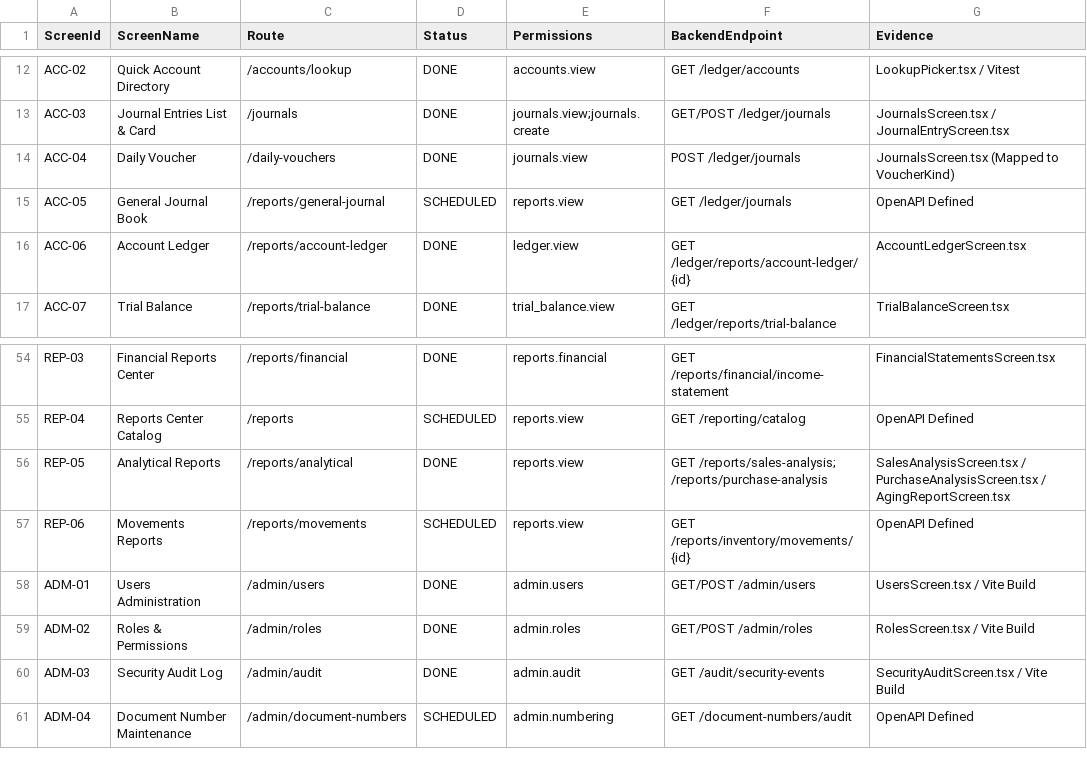
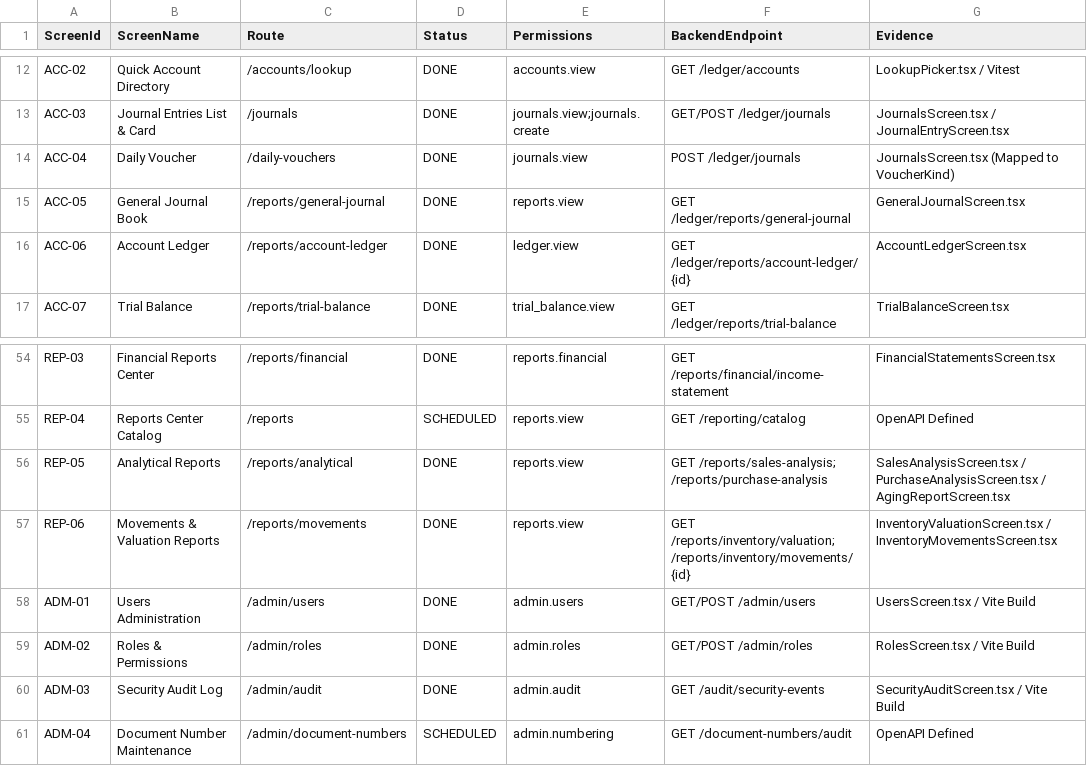
Before and after one commit to tahadardas/petraerp, a CSV file: docs/ai/FRONTEND_SCREEN_MATRIX.csv, drawn as a sheet; only a part is shown, gaps mark what is left out.

Commit message:
feat(frontend): implement general journal book, inventory valuation, and item movements reports

```diff
--- a/docs/ai/FRONTEND_SCREEN_MATRIX.csv
+++ b/docs/ai/FRONTEND_SCREEN_MATRIX.csv
@@ -14,3 +14,3 @@ ACC-03,Journal Entries List & Card,/journals,DONE,journals.view;journals.create,
 ACC-04,Daily Voucher,/daily-vouchers,DONE,journals.view,POST /ledger/journals,JournalsScreen.tsx (Mapped to VoucherKind)
-ACC-05,General Journal Book,/reports/general-journal,SCHEDULED,reports.view,GET /ledger/journals,OpenAPI Defined
+ACC-05,General Journal Book,/reports/general-journal,DONE,reports.view,GET /ledger/reports/general-journal,GeneralJournalScreen.tsx
 ACC-06,Account Ledger,/reports/account-ledger,DONE,ledger.view,GET /ledger/reports/account-ledger/{id},AccountLedgerScreen.tsx
@@ -56,3 +56,3 @@ REP-04,Reports Center Catalog,/reports,SCHEDULED,reports.view,GET /reporting/cat
 REP-05,Analytical Reports,/reports/analytical,DONE,reports.view,GET /reports/sales-analysis; /reports/purchase-analysis,SalesAnalysisScreen.tsx / PurchaseAnalysisScreen.tsx / AgingReportScreen.tsx
-REP-06,Movements Reports,/reports/movements,SCHEDULED,reports.view,GET /reports/inventory/movements/{id},OpenAPI Defined
+REP-06,Movements & Valuation Reports,/reports/movements,DONE,reports.view,GET /reports/inventory/valuation; /reports/inventory/movements/{id},InventoryValuationScreen.tsx / InventoryMovementsScreen.tsx
 ADM-01,Users Administration,/admin/users,DONE,admin.users,GET/POST /admin/users,UsersScreen.tsx / Vite Build
```
Also changed, not shown: 9 other files.
